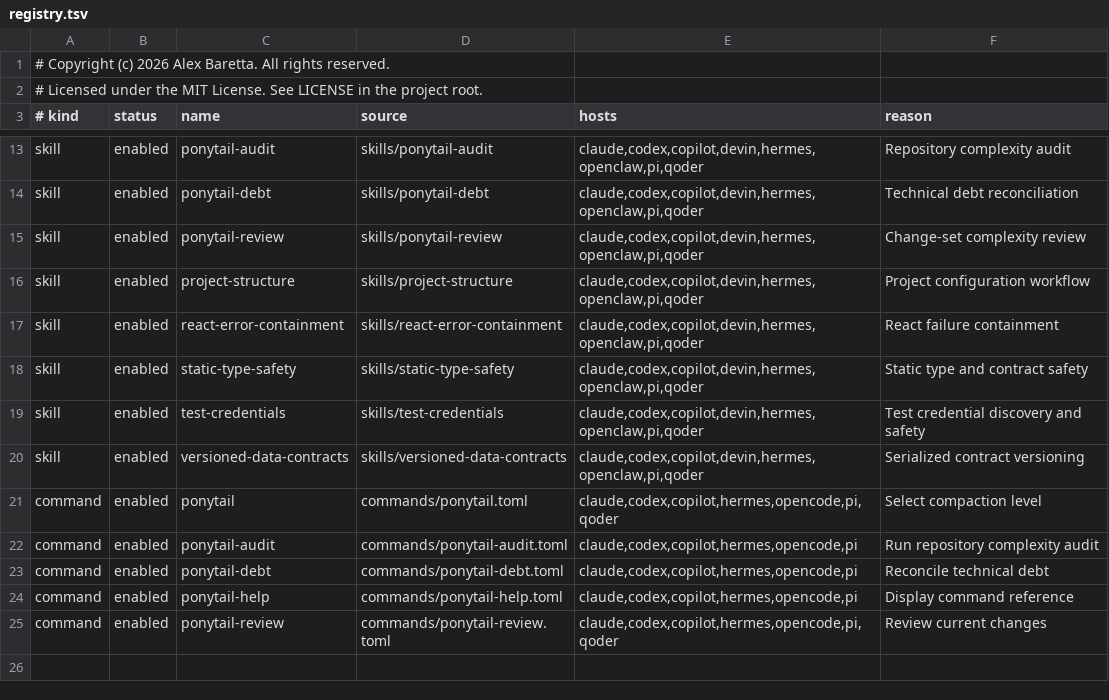
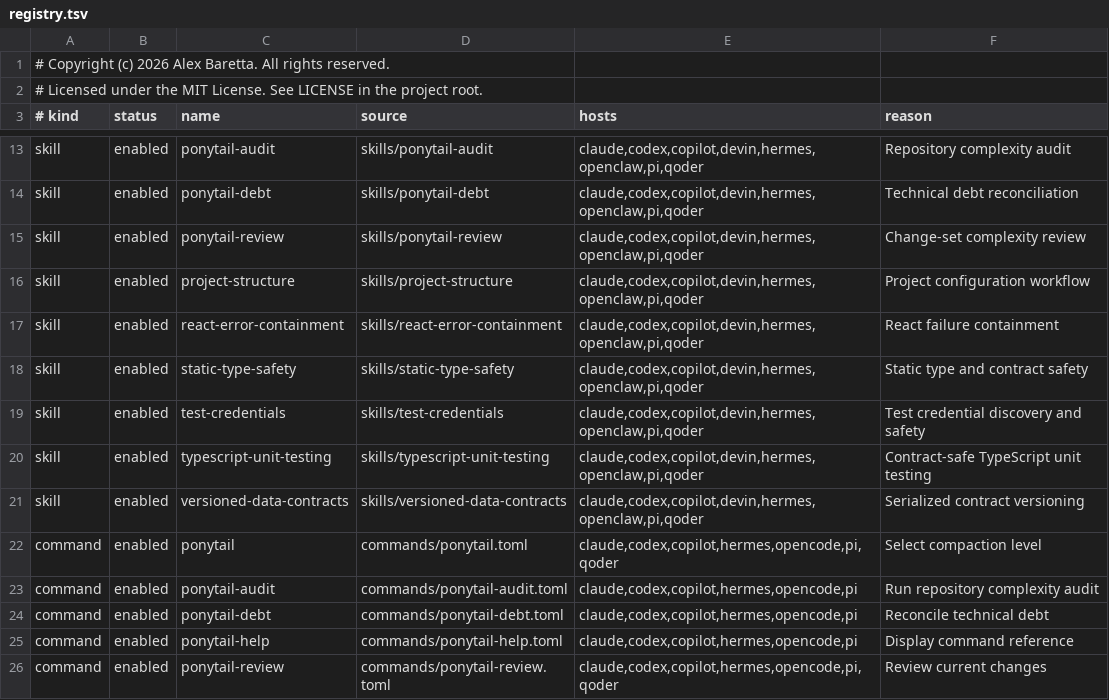
Before and after one commit to alexbaretta/ponytail, a TSV file: registry.tsv, drawn as a sheet; only a part is shown, gaps mark what is left out; the diff names each change by its address in the sheet, - before the commit and + after, or states it on an @@ line.

Commit message:
Add TypeScript unit testing skill
Move contract-safe TypeScript test guidance into Ponytail. Treat test indexes, audit metadata, and their commands as optional host-project configuration rather than assumed companion machinery.

```diff
--- a/registry.tsv
+++ b/registry.tsv
+row 20: skill | enabled | typescript-unit-testing | skills/typescript-unit-testing | claude,codex,copilot,devin,hermes,openclaw,pi,qoder | Contract-safe TypeScript unit testing
```
Also changed, not shown: 6 other files.
